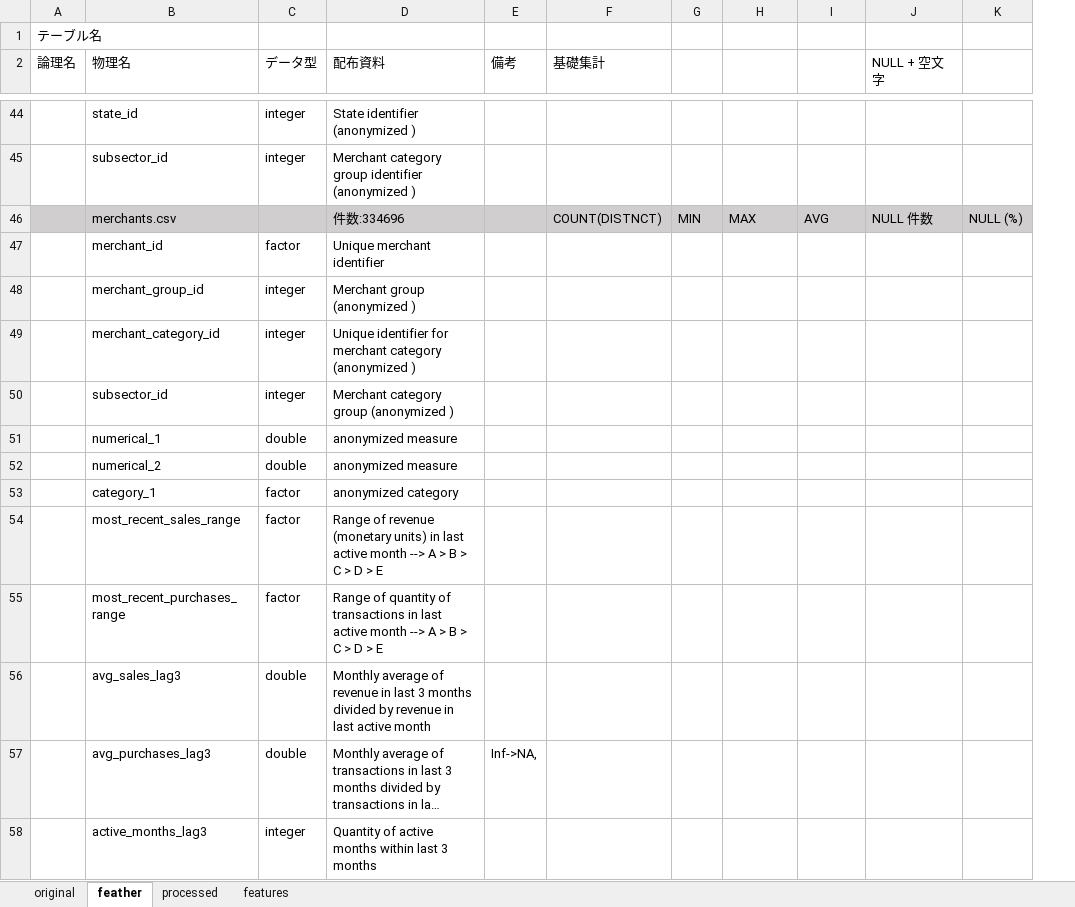
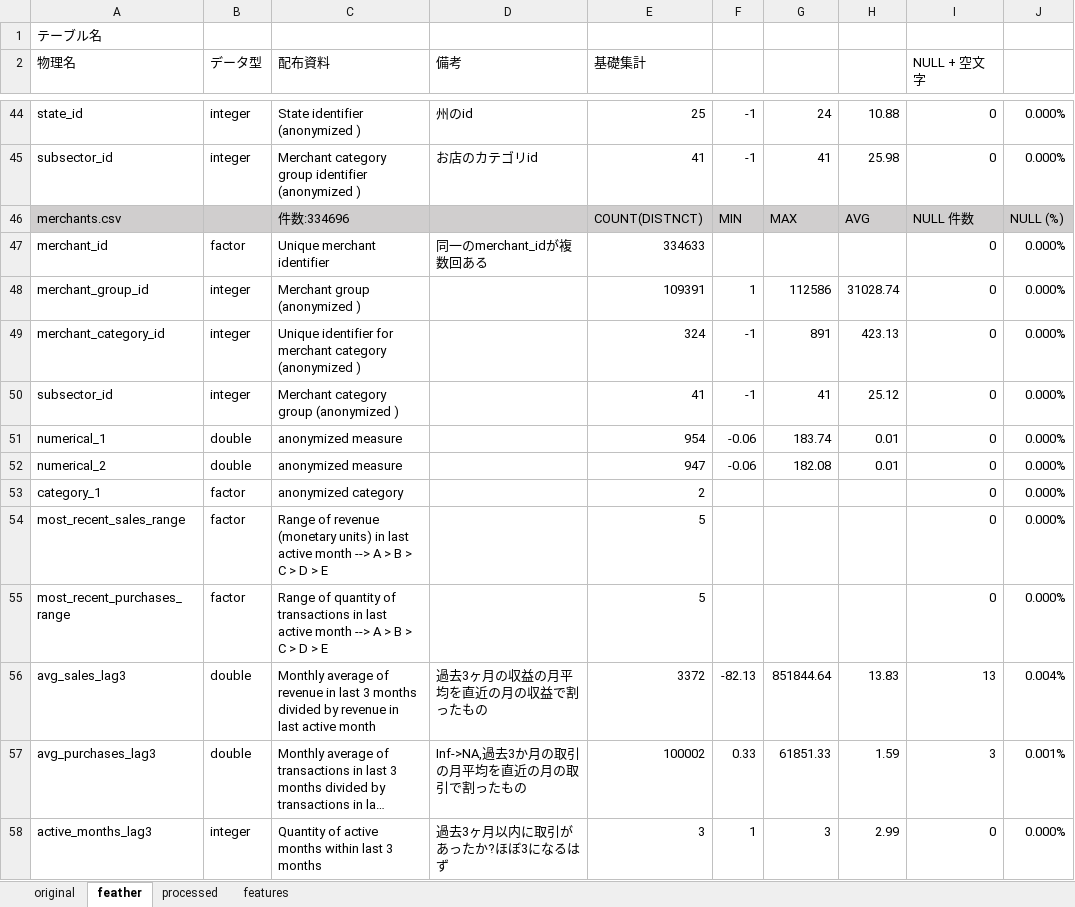
Before and after one commit to takuto0831/Elo_Merchant_Category_Recommend, an Excel workbook: input/About_data.xlsx, sheet feather, drawn as a sheet; only a part is shown, gaps mark what is left out; long unchanged cells end in …; values as stored, in another font and other column widths than the file's, no borders; removed rows and columns are numbered as before the commit, all else as after; the diff covers the shown part only; the diff names each change by its address in the sheet, - before the commit and + after, or states it on an @@ line.

```diff
--- a/input/About_data.xlsx (sheet feather)
+++ b/input/About_data.xlsx (sheet feather)
-column A (論理名), row 1: テーブル名
-column E (備考), row 57: Inf->NA,
-column F (基礎集計), row 46: COUNT(DISTNCT)
+column D (備考), rows 44-58: 州のid | お店のカテゴリid |  | 同一のmerchant_idが複数回ある |  |  |  |  |  |  |  |  | 過去3ヶ月の収益の月平均を直近の月の収益で割ったもの | Inf->NA,過去3か月の取引の月平均を直近の月の取引で割ったもの | 過去3ヶ月以内に取引があったか?ほぼ3になるはず
+column E (基礎集計), rows 44-58: 25 | 41 | COUNT(DISTNCT) | 334633 | 109391 | 324 | 41 | 954 | 947 | 2 | 5 | 5 | 3372 | 100002 | 3
-column K, row 46: NULL (%)
+column J, rows 44-58: 0.000% | 0.000% | NULL (%) | 0.000% | 0.000% | 0.000% | 0.000% | 0.000% | 0.000% | 0.000% | 0.000% | 0.000% | 0.004% | 0.001% | 0.000%
-A1 (物理名): (empty)
+A1 (物理名): テーブル名
-F44:F45: (empty)
+F44:F45: -1
-G44: (empty)
+G44: 24
-H44: (empty)
+H44: 10.88
-I44:I45 (NULL + 空文字): (empty)
+I44:I45 (NULL + 空文字): 0
-G45: (empty)
+G45: 41
-H45: (empty)
+H45: 25.98
-I47:I55 (NULL + 空文字): (empty)
+I47:I55 (NULL + 空文字): 0
-F48: (empty)
+F48: 1
-G48: (empty)
+G48: 112586
-H48: (empty)
+H48: 31028.74
-F49:F50: (empty)
+F49:F50: -1
-G49: (empty)
+G49: 891
-H49: (empty)
+H49: 423.13
-G50: (empty)
+G50: 41
-H50: (empty)
+H50: 25.12
-F51:F52: (empty)
+F51:F52: -0.06
-G51: (empty)
+G51: 183.74
-H51:H52: (empty)
+H51:H52: 0.01
-G52: (empty)
+G52: 182.08
-F56: (empty)
+F56: -82.13
-G56: (empty)
+G56: 851844.64
-H56: (empty)
+H56: 13.83
-I56 (NULL + 空文字): (empty)
+I56 (NULL + 空文字): 13
-F57: (empty)
+F57: 0.33
-G57: (empty)
+G57: 61851.33
-H57: (empty)
+H57: 1.59
-I57 (NULL + 空文字): (empty)
+I57 (NULL + 空文字): 3
-F58: (empty)
+F58: 1
-G58: (empty)
+G58: 3
-H58: (empty)
+H58: 2.99
-I58 (NULL + 空文字): (empty)
+I58 (NULL + 空文字): 0
```
Also changed, not shown: 116 edited cells elsewhere in this sheet.
